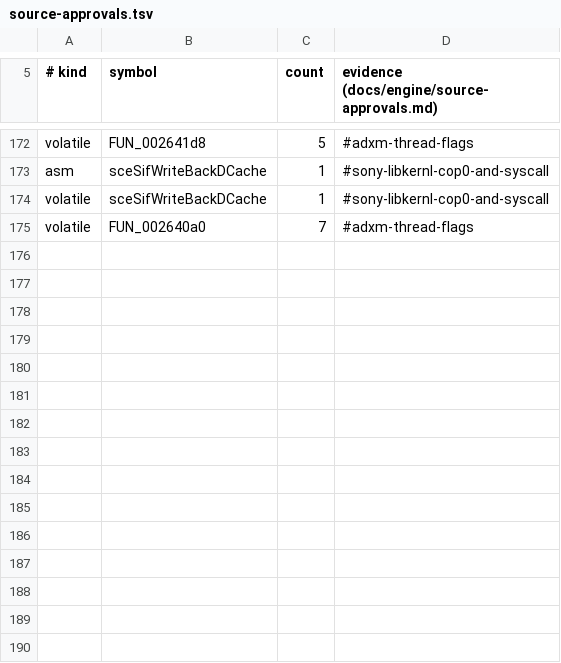
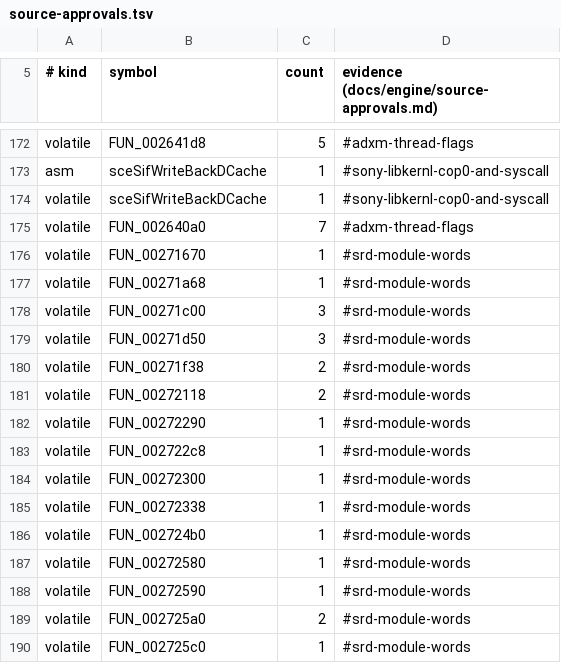
Before and after one commit to crashbashash/DW4_Decomp, a TSV file: config/source-approvals.tsv, drawn as a sheet; only a part is shown, gaps mark what is left out; the diff names each change by its address in the sheet, - before the commit and + after, or states it on an @@ line.

```diff
--- a/config/source-approvals.tsv
+++ b/config/source-approvals.tsv
+row 176: volatile | FUN_00271670 | 1 | #srd-module-words
+row 177: volatile | FUN_00271a68 | 1 | #srd-module-words
+row 178: volatile | FUN_00271c00 | 3 | #srd-module-words
+row 179: volatile | FUN_00271d50 | 3 | #srd-module-words
+row 180: volatile | FUN_00271f38 | 2 | #srd-module-words
+row 181: volatile | FUN_00272118 | 2 | #srd-module-words
+row 182: volatile | FUN_00272290 | 1 | #srd-module-words
+row 183: volatile | FUN_002722c8 | 1 | #srd-module-words
+row 184: volatile | FUN_00272300 | 1 | #srd-module-words
+row 185: volatile | FUN_00272338 | 1 | #srd-module-words
+row 186: volatile | FUN_002724b0 | 1 | #srd-module-words
+row 187: volatile | FUN_00272580 | 1 | #srd-module-words
+row 188: volatile | FUN_00272590 | 1 | #srd-module-words
+row 189: volatile | FUN_002725a0 | 2 | #srd-module-words
+row 190: volatile | FUN_002725c0 | 1 | #srd-module-words
```
Also changed, not shown: data/check-categories.tsv, 46 other files.
